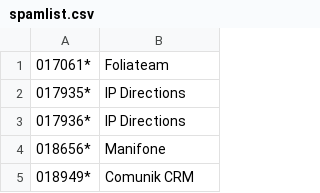
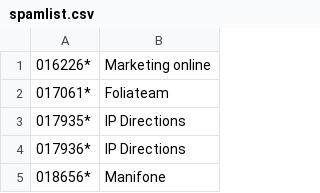
Before and after one commit to guiguiabloc/spamtel, a CSV file: spamlist.csv, drawn as a sheet; only a part is shown; the shorter side is filled out with more unchanged rows; the diff names each change by its address in the sheet, - before the commit and + after, or states it on an @@ line.

Commit message:
add 016226

```diff
--- a/spamlist.csv
+++ b/spamlist.csv
+row 1: 016226* | Marketing online
```
